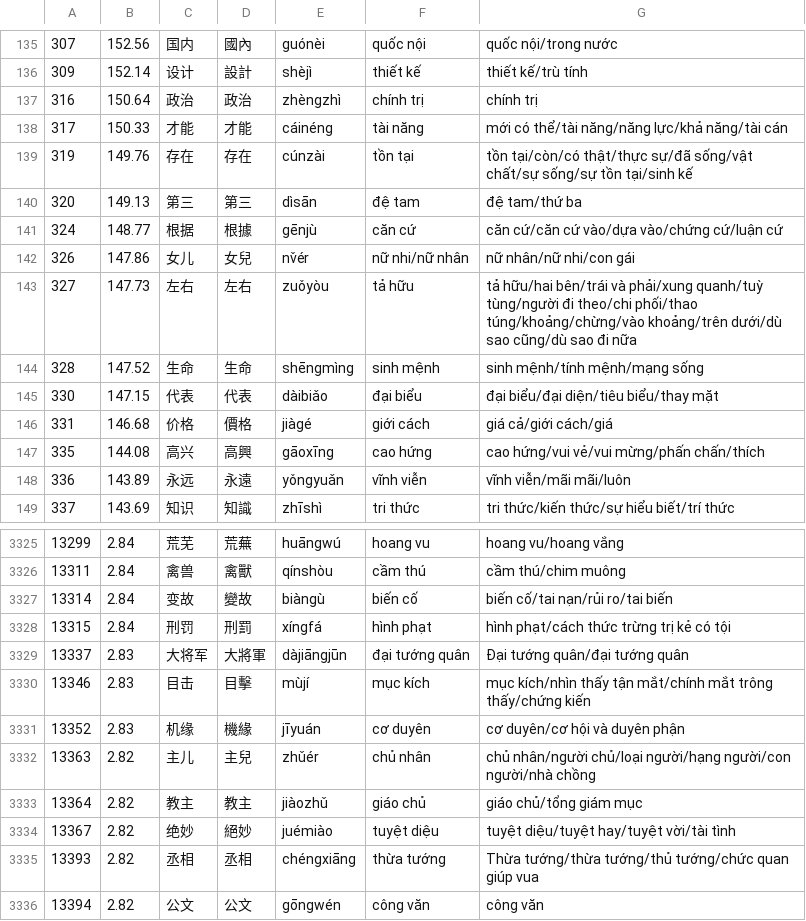
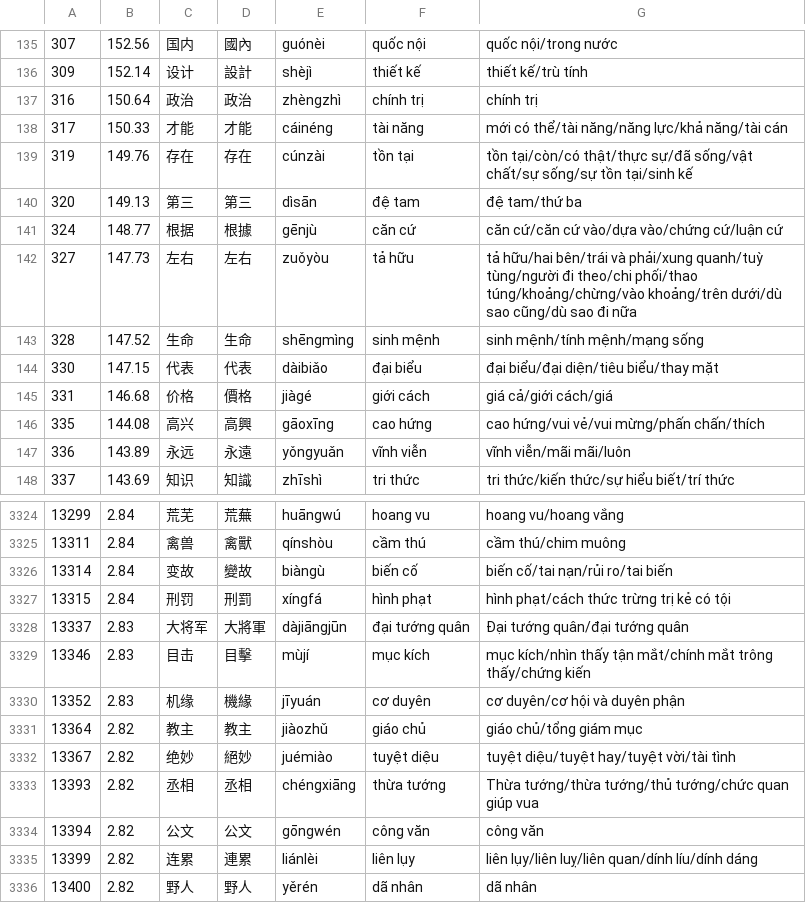
Before and after one commit to hajaulee/jaco, a TSV file: resources/chinese-hanviet-cognates.tsv, drawn as a sheet; only a part is shown, gaps mark what is left out; the shorter side is filled out with more unchanged rows; the diff names each change by its address in the sheet, - before the commit and + after, or states it on an @@ line.

```diff
--- a/resources/chinese-hanviet-cognates.tsv
+++ b/resources/chinese-hanviet-cognates.tsv
-row 142: 326 | 147.86 | 女儿 | 女兒 | nv̌ér | nữ nhi/nữ nhân | nữ nhân/nữ nhi/con gái
-row 3332: 13363 | 2.82 | 主儿 | 主兒 | zhǔér | chủ nhân | chủ nhân/người chủ/loại người/hạng người/con người/nhà chồng
```
Also changed, not shown: 1 other file.
